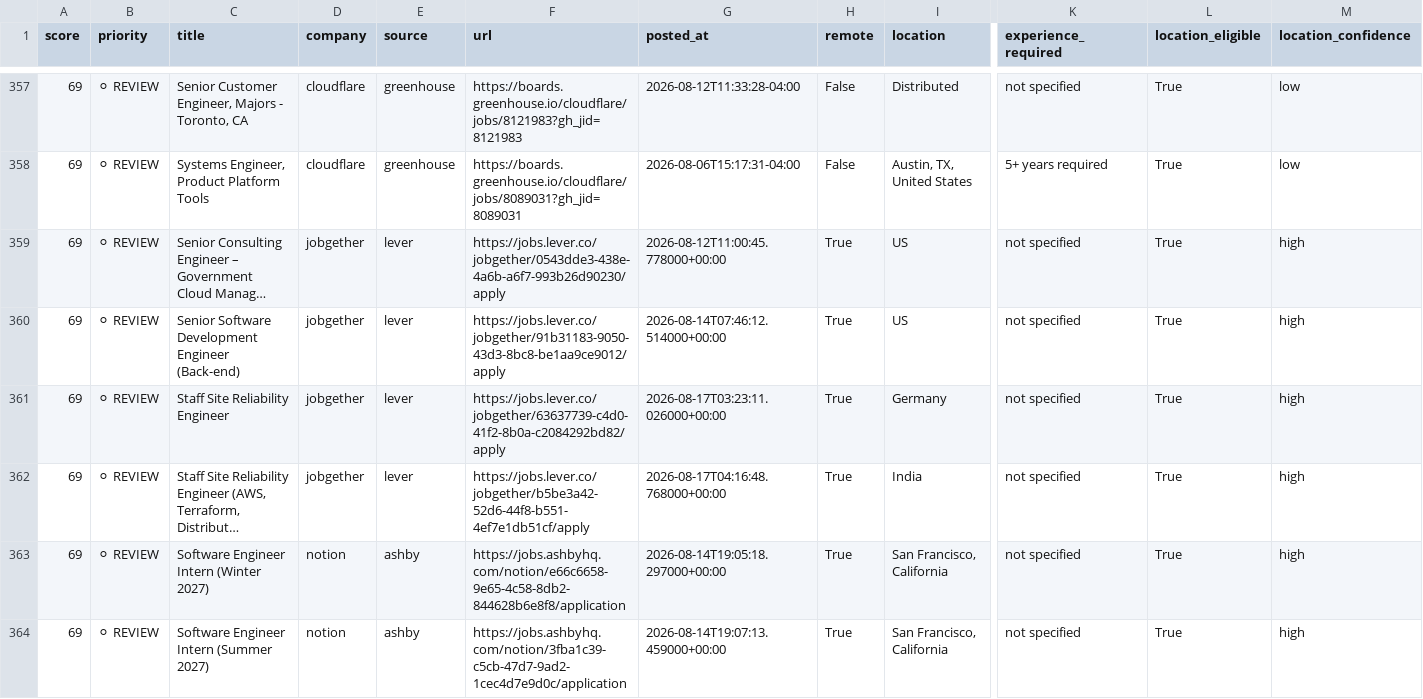
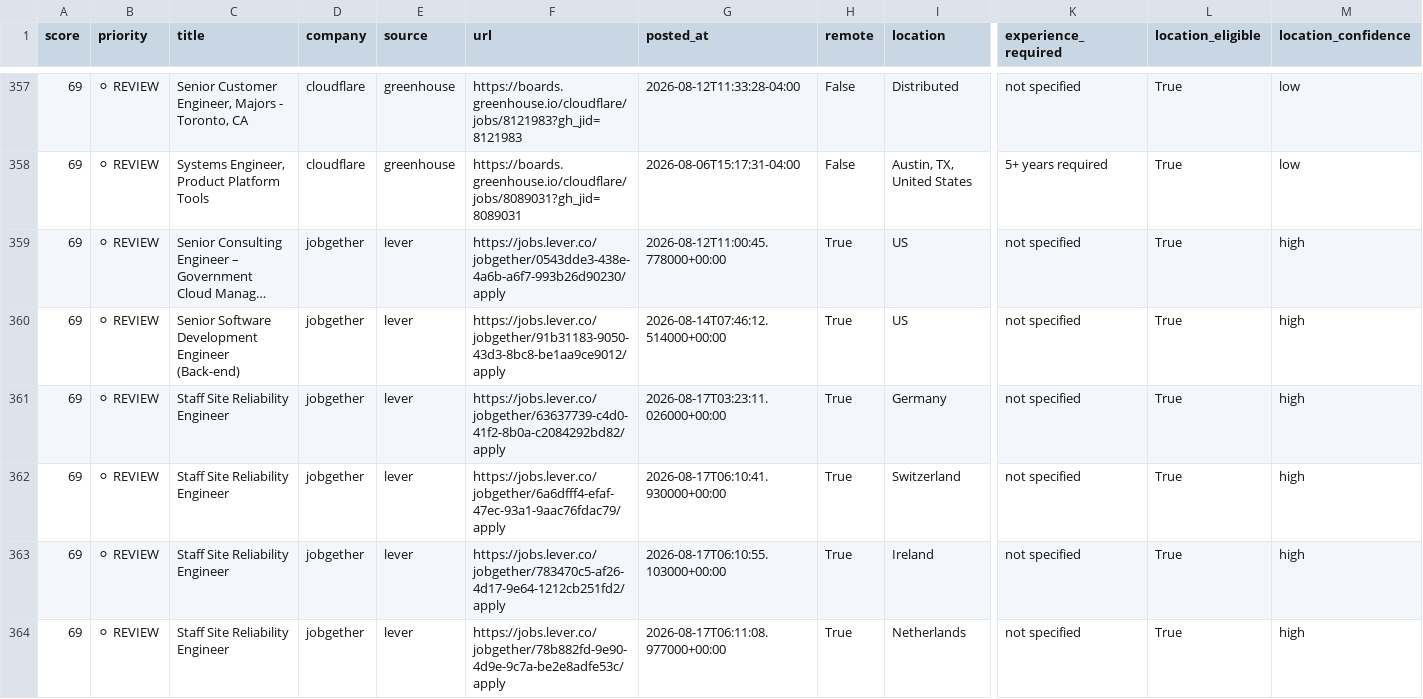
Before and after one commit to QDung210/job-hunter, a CSV file: data/latest_jobs.csv, drawn as a sheet; only a part is shown, gaps mark what is left out; the shorter side is filled out with more unchanged rows; long unchanged cells end in …; rows hold the shown columns only; the diff covers the shown part only; the diff names each change by its address in the sheet, - before the commit and + after, or states it on an @@ line.

```diff
--- a/data/latest_jobs.csv
+++ b/data/latest_jobs.csv
+row 362: 69 | ⚪ REVIEW | Staff Site Reliability Engineer | jobgether | lever | https://jobs.lever.co/jobgether/6a6dfff4-efaf-47ec-93a1-9aac76fdac79/apply | 2026-08-17T06:10:41.930000+00:00 | True | Switzerland | not specified | True | high
+row 363: 69 | ⚪ REVIEW | Staff Site Reliability Engineer | jobgether | lever | https://jobs.lever.co/jobgether/783470c5-af26-4d17-9e64-1212cb251fd2/apply | 2026-08-17T06:10:55.103000+00:00 | True | Ireland | not specified | True | high
+row 364: 69 | ⚪ REVIEW | Staff Site Reliability Engineer | jobgether | lever | https://jobs.lever.co/jobgether/78b882fd-9e90-4d9e-9c7a-be2e8adfe53c/apply | 2026-08-17T06:11:08.977000+00:00 | True | Netherlands | not specified | True | high
```
Also changed, not shown: 7 added rows, 2 removed rows and 1 moved row elsewhere in this file, 2 other files.
